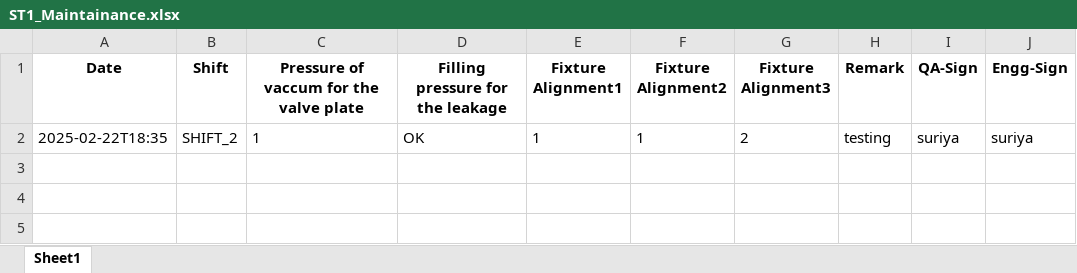
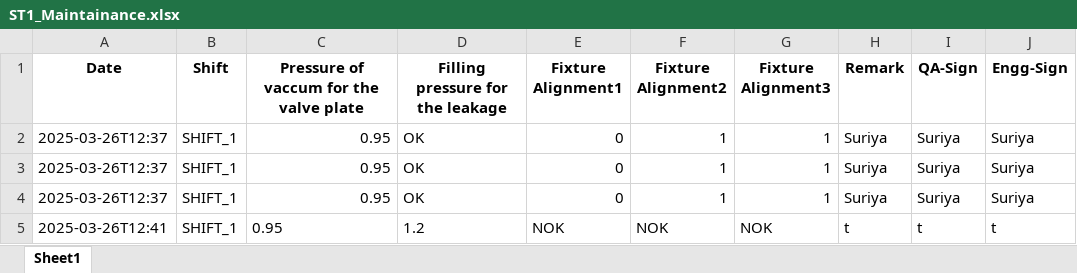
Before and after one commit to Suriyaprakash-3030/AHP-Station1, an Excel workbook: templates/Excel/ST1_Maintainance.xlsx, sheet Sheet1, drawn as a sheet; values as stored, in another font and other column widths than the file's, no borders; removed rows and columns are numbered as before the commit, all else as after; the diff names each change by its address in the sheet, - before the commit and + after, or states it on an @@ line.

```diff
--- a/templates/Excel/ST1_Maintainance.xlsx (sheet Sheet1)
+++ b/templates/Excel/ST1_Maintainance.xlsx (sheet Sheet1)
-row 2: 2025-02-22T18:35 | SHIFT_2 | 1 | OK | 1 | 1 | 2 | testing | suriya | suriya
+row 2: 2025-03-26T12:37 | SHIFT_1 | 0.95 | OK | 0 | 1 | 1 | Suriya | Suriya | Suriya
+row 3: 2025-03-26T12:37 | SHIFT_1 | 0.95 | OK | 0 | 1 | 1 | Suriya | Suriya | Suriya
+row 4: 2025-03-26T12:37 | SHIFT_1 | 0.95 | OK | 0 | 1 | 1 | Suriya | Suriya | Suriya
+row 5: 2025-03-26T12:41 | SHIFT_1 | 0.95 | 1.2 | NOK | NOK | NOK | t | t | t
```
Also changed, not shown: templates/Excel/AHP_FI.xlsx, templates/Excel/ST1_Line_Rejection.xlsx, 18 other files.
